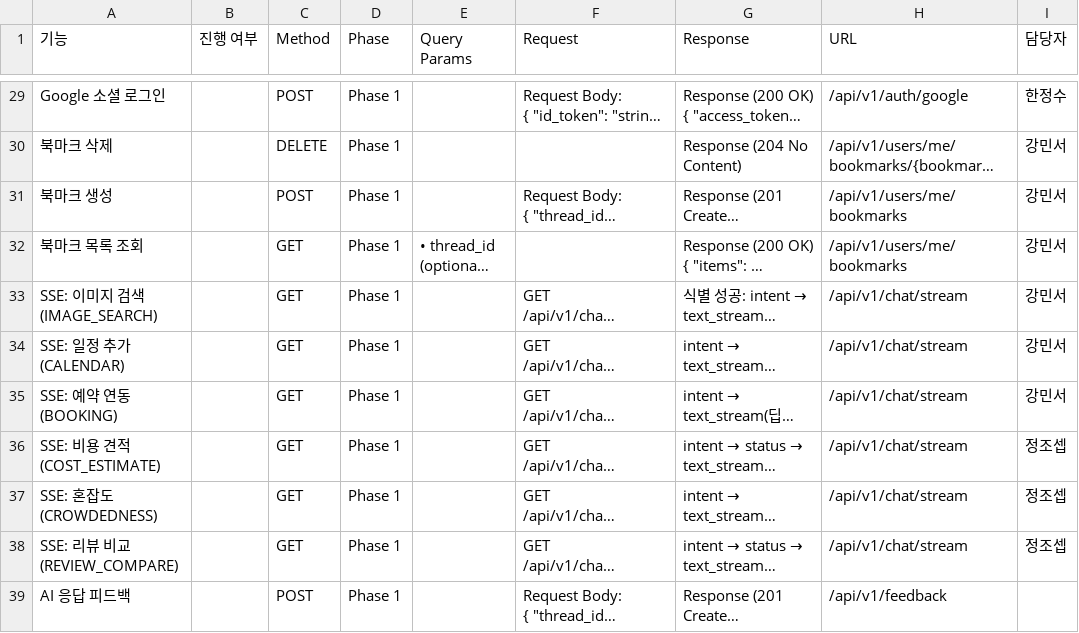
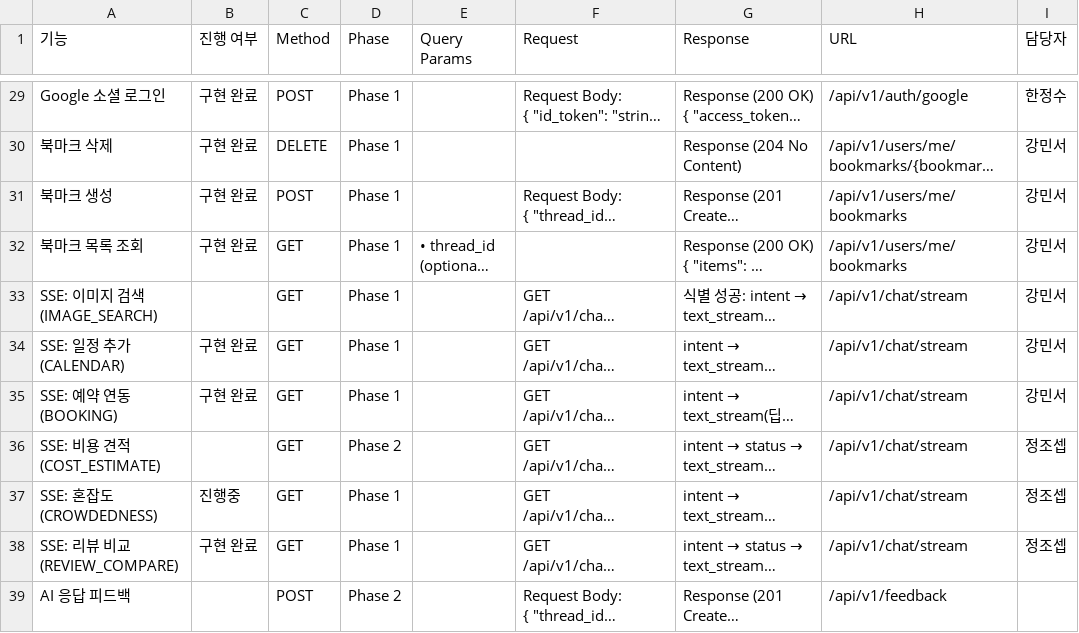
Before and after one commit to Techeer-2026-1/LocalBiz-Seoul, a CSV file: 기획/API 명세서 v2 (SSE) 774222b0711e4db9a421ed770e45e621.csv, drawn as a sheet; only a part is shown, gaps mark what is left out; long unchanged cells end in …; the diff covers the shown part only; the diff names each change by its address in the sheet, - before the commit and + after, or states it on an @@ line.

```diff
--- a/기획/API 명세서 v2 (SSE) 774222b0711e4db9a421ed770e45e621.csv
+++ b/기획/API 명세서 v2 (SSE) 774222b0711e4db9a421ed770e45e621.csv
-B29:B32 (진행 여부): (empty)
+B29:B32 (진행 여부): 구현 완료
-B34:B35 (진행 여부): (empty)
+B34:B35 (진행 여부): 구현 완료
-D36 (Phase): Phase 1
+D36 (Phase): Phase 2
-B37 (진행 여부): (empty)
+B37 (진행 여부): 진행중
-B38 (진행 여부): (empty)
+B38 (진행 여부): 구현 완료
-D39 (Phase): Phase 1
+D39 (Phase): Phase 2
```
Also changed, not shown: 8 added rows, 8 removed rows, 1 moved row and 14 edited cells elsewhere in this file, 기획/API 명세서 v2 (SSE) 774222b0711e4db9a421ed770e45e621_all.csv, 15 other files.
